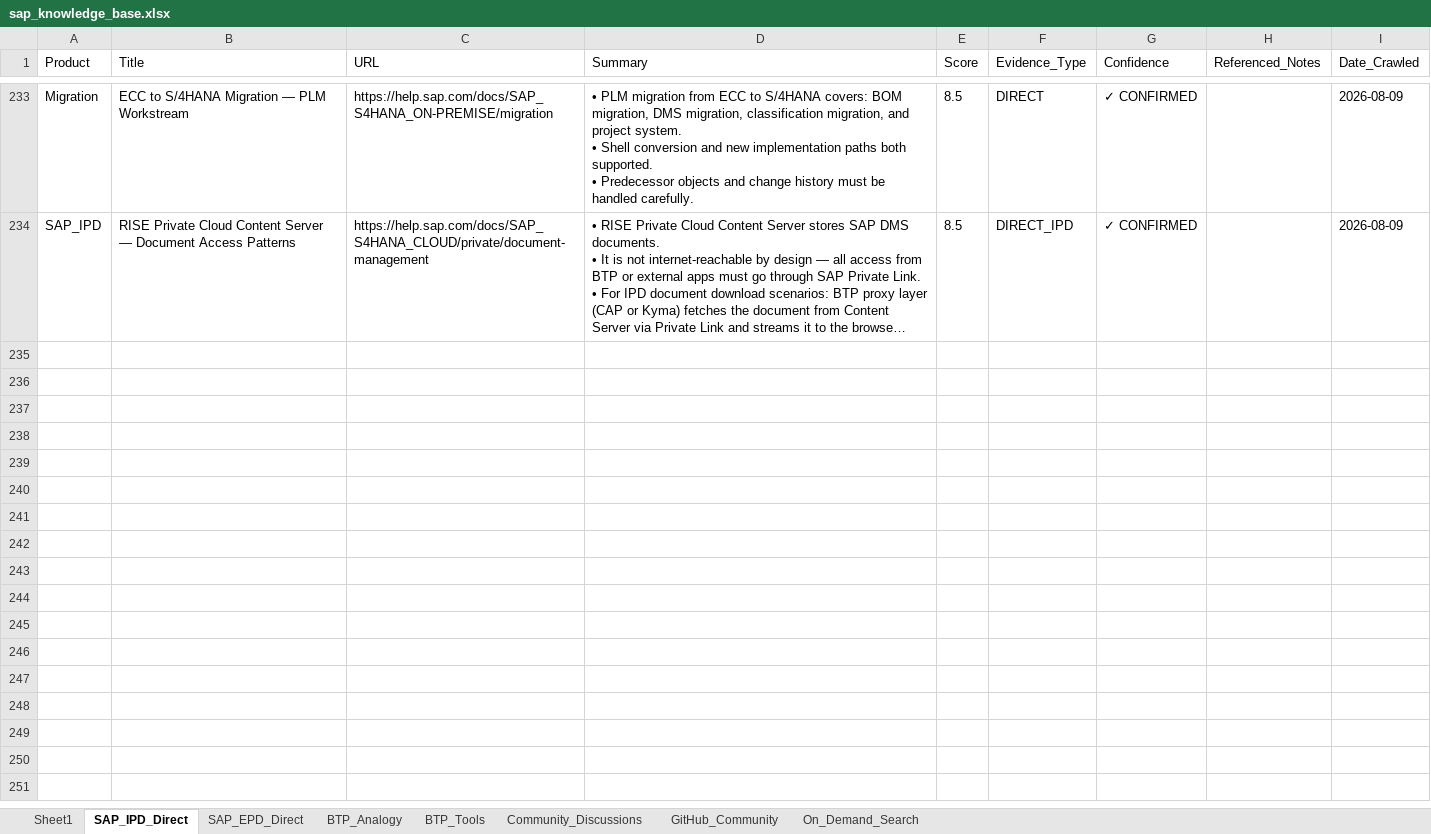
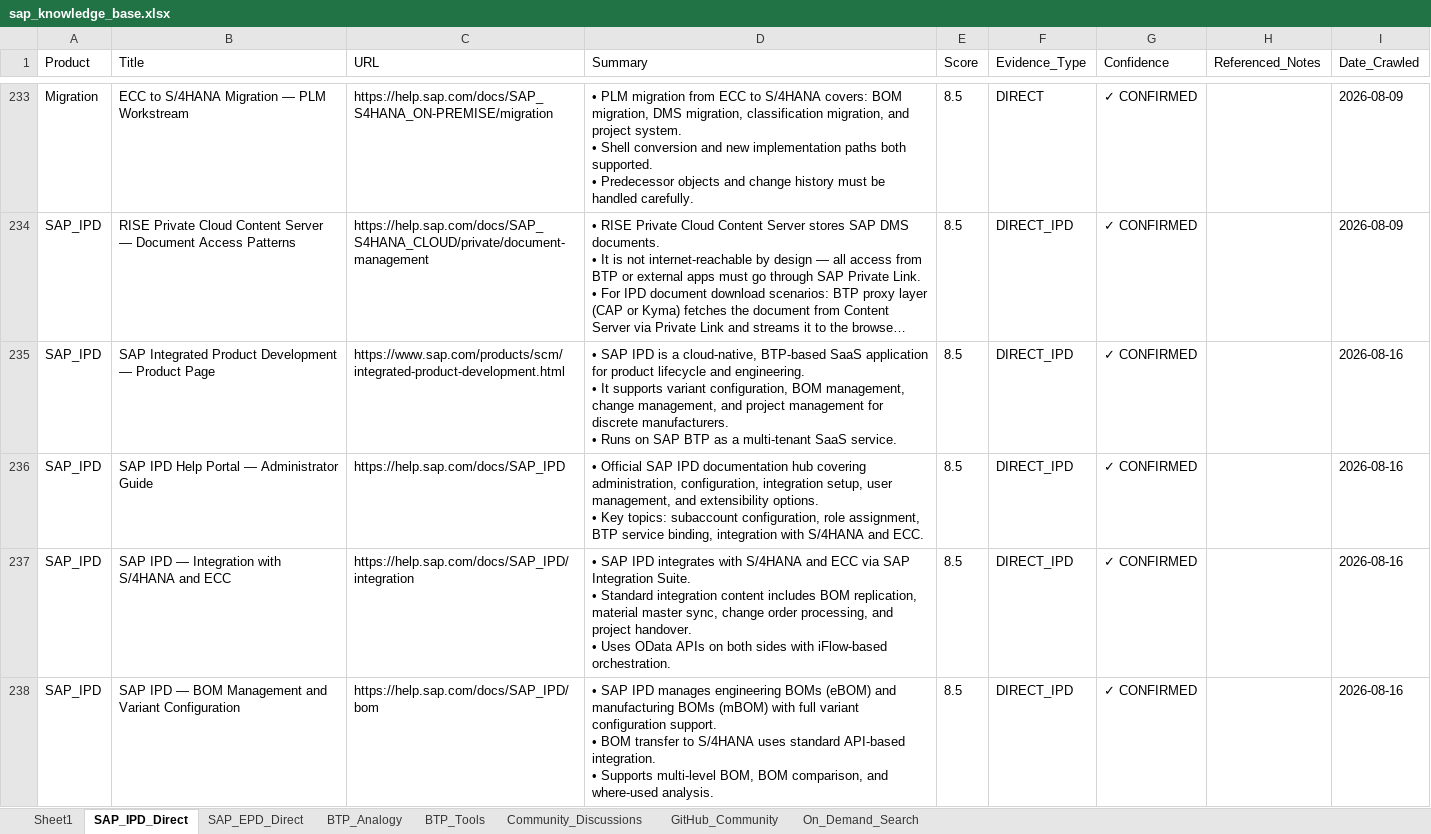
Before and after one commit to divyanshumehtaforcat-ux/sap-knowledge-base, an Excel workbook: sap_knowledge_base.xlsx, sheet SAP_IPD_Direct, drawn as a sheet; only a part is shown, gaps mark what is left out; long unchanged cells end in …; values as stored, in another font and other column widths than the file's, no borders; ↵ is a line break in a cell; the diff covers the shown part only; the diff names each change by its address in the sheet, - before the commit and + after, or states it on an @@ line.

```diff
--- a/sap_knowledge_base.xlsx (sheet SAP_IPD_Direct)
+++ b/sap_knowledge_base.xlsx (sheet SAP_IPD_Direct)
+row 235: SAP_IPD | SAP Integrated Product Development — Product Page | https://www.sap.com/products/scm/integrated-product-development.html | • SAP IPD is a cloud-native, BTP-based SaaS application for product lifecycle and engineering. ↵ • It supports variant configuration, BOM management, change management, and project management for discrete manufacturers. ↵ • Runs on SAP BTP as a multi-tenant SaaS service. | 8.5 | DIRECT_IPD | ✓ CONFIRMED |  | 2026-08-16
+row 236: SAP_IPD | SAP IPD Help Portal — Administrator Guide | https://help.sap.com/docs/SAP_IPD | • Official SAP IPD documentation hub covering administration, configuration, integration setup, user management, and extensibility options. ↵ • Key topics: subaccount configuration, role assignment, BTP service binding, integration with S/4HANA and ECC. | 8.5 | DIRECT_IPD | ✓ CONFIRMED |  | 2026-08-16
+row 237: SAP_IPD | SAP IPD — Integration with S/4HANA and ECC | https://help.sap.com/docs/SAP_IPD/integration | • SAP IPD integrates with S/4HANA and ECC via SAP Integration Suite. ↵ • Standard integration content includes BOM replication, material master sync, change order processing, and project handover. ↵ • Uses OData APIs on both sides with iFlow-based orchestration. | 8.5 | DIRECT_IPD | ✓ CONFIRMED |  | 2026-08-16
+row 238: SAP_IPD | SAP IPD — BOM Management and Variant Configuration | https://help.sap.com/docs/SAP_IPD/bom | • SAP IPD manages engineering BOMs (eBOM) and manufacturing BOMs (mBOM) with full variant configuration support. ↵ • BOM transfer to S/4HANA uses standard API-based integration. ↵ • Supports multi-level BOM, BOM comparison, and where-used analysis. | 8.5 | DIRECT_IPD | ✓ CONFIRMED |  | 2026-08-16
```
Also changed, not shown: 9 added rows elsewhere in this sheet, sheet BTP_Tools, sheet SAP_EPD_Direct, sheet BTP_Analogy, sheet Community_Discussions.
